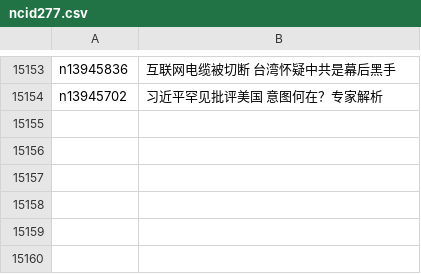
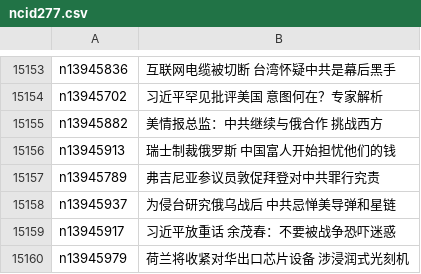
Before and after one commit to epic-marker/epoch-news, a CSV file: indexes/ncid277.csv, drawn as a sheet; only a part is shown, gaps mark what is left out; the diff names each change by its address in the sheet, - before the commit and + after, or states it on an @@ line.

```diff
--- a/indexes/ncid277.csv
+++ b/indexes/ncid277.csv
+row 15155: n13945882 | 美情报总监：中共继续与俄合作 挑战西方
+row 15156: n13945913 | 瑞士制裁俄罗斯 中国富人开始担忧他们的钱
+row 15157: n13945789 | 弗吉尼亚参议员敦促拜登对中共罪行究责
+row 15158: n13945937 | 为侵台研究俄乌战后 中共忌惮美导弹和星链
+row 15159: n13945917 | 习近平放重话 余茂春：不要被战争恐吓迷惑
+row 15160: n13945979 | 荷兰将收紧对华出口芯片设备 涉浸润式光刻机
```
Also changed, not shown: indexes/ncid1078158.csv, indexes/ncid1078159.csv, 55 other files.
